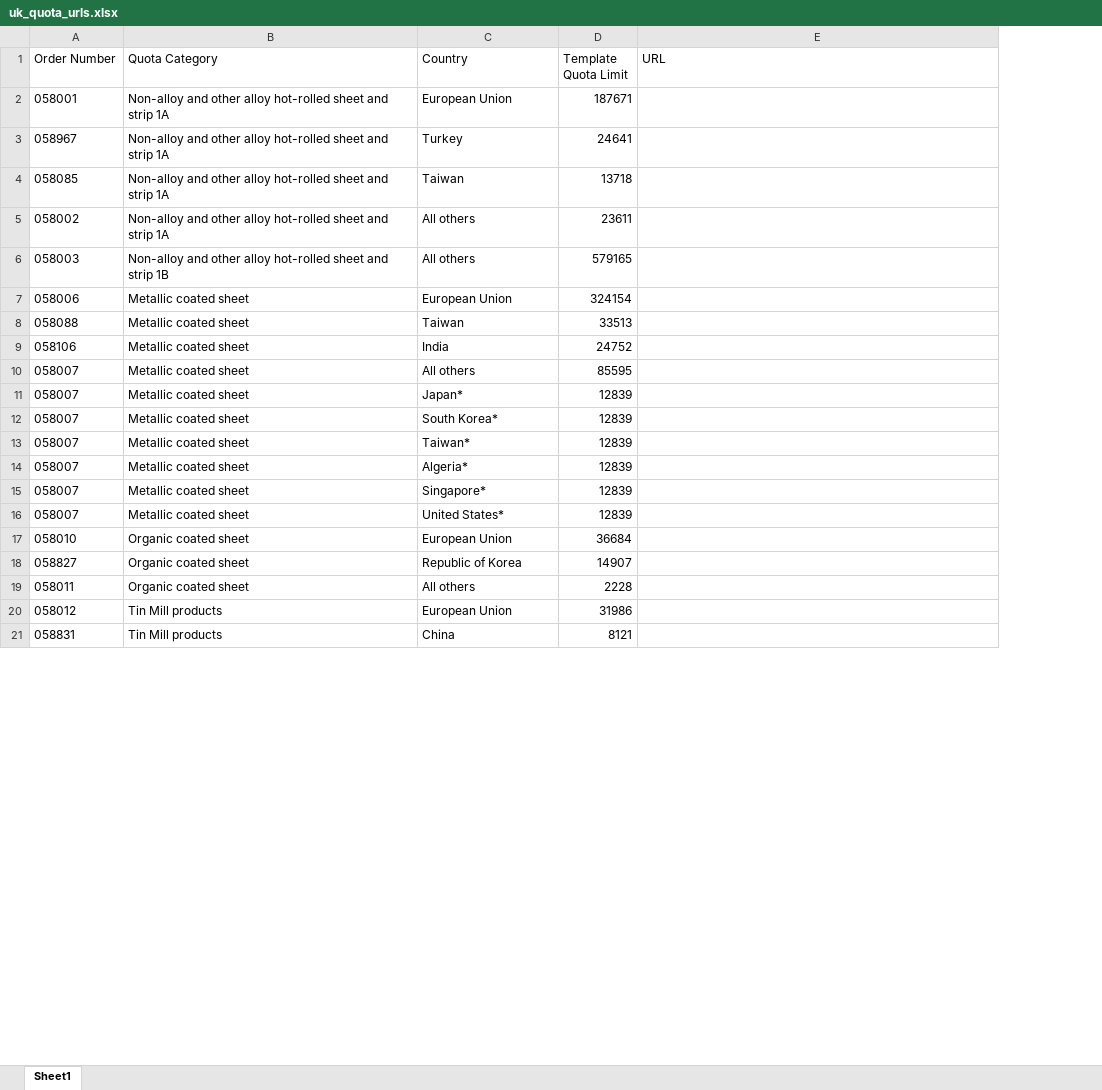
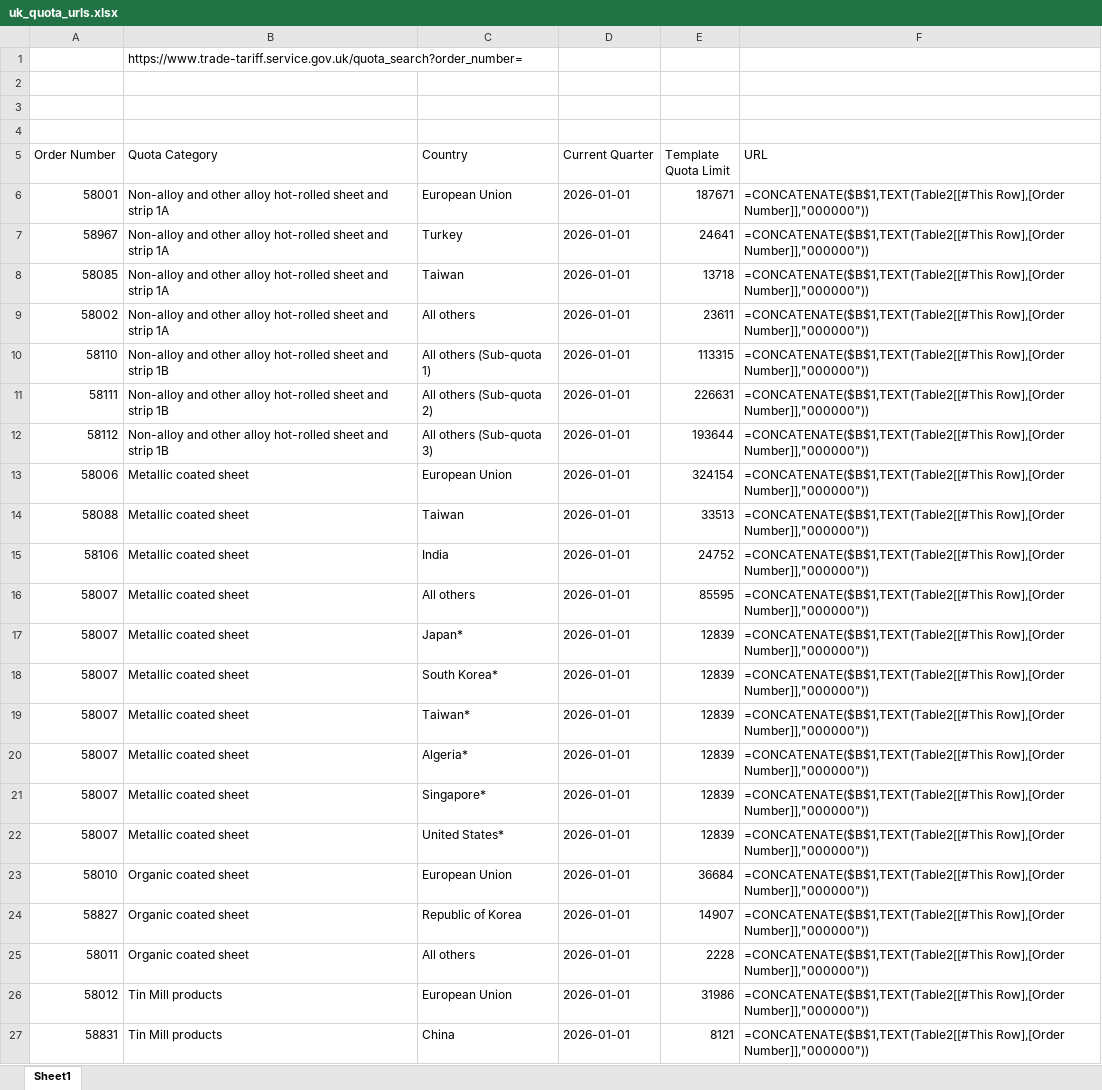
Before and after one commit to salt0401/EU-Quota, an Excel workbook: data/input/uk_quota_urls.xlsx, sheet Sheet1, drawn as a sheet; only a part is shown; values as stored, in another font and other column widths than the file's, no borders; formulas without a stored value are shown as written; table styles not drawn; removed rows and columns are numbered as before the commit, all else as after; the diff covers the shown part only; the diff names each change by its address in the sheet, - before the commit and + after, or states it on an @@ line.

```diff
--- a/data/input/uk_quota_urls.xlsx (sheet Sheet1)
+++ b/data/input/uk_quota_urls.xlsx (sheet Sheet1)
+column D (Current Quarter), rows 6-9: all 2026-01-01; rows 13-27: all 2026-01-01
+row 1:  | https://www.trade-tariff.service.gov.uk/quota_search?order_number=
+row 2: (empty)
+row 3: (empty)
+row 4: (empty)
-A6 (Order Number): 058001
+A6 (Order Number): 58001
-F6:F9 (URL): (empty)
+F6:F9 (URL): =CONCATENATE($B$1,TEXT(Table2[[#This Row],[Order Number]],"000000"))
-A7 (Order Number): 058967
+A7 (Order Number): 58967
-A8 (Order Number): 058085
+A8 (Order Number): 58085
-A9 (Order Number): 058002
+A9 (Order Number): 58002
-row 6: 058003 | Non-alloy and other alloy hot-rolled sheet and strip 1B | All others | 579165
+row 10: 58110 | Non-alloy and other alloy hot-rolled sheet and strip 1B | All others (Sub-quota 1) | 2026-01-01 | 113315 | =CONCATENATE($B$1,TEXT(Table2[[#This Row],[Order Number]],"000000"))
+row 11: 58111 | Non-alloy and other alloy hot-rolled sheet and strip 1B | All others (Sub-quota 2) | 2026-01-01 | 226631 | =CONCATENATE($B$1,TEXT(Table2[[#This Row],[Order Number]],"000000"))
+row 12: 58112 | Non-alloy and other alloy hot-rolled sheet and strip 1B | All others (Sub-quota 3) | 2026-01-01 | 193644 | =CONCATENATE($B$1,TEXT(Table2[[#This Row],[Order Number]],"000000"))
-A13 (Order Number): 058006
+A13 (Order Number): 58006
-F13:F27 (URL): (empty)
+F13:F27 (URL): =CONCATENATE($B$1,TEXT(Table2[[#This Row],[Order Number]],"000000"))
-A14 (Order Number): 058088
+A14 (Order Number): 58088
-A15 (Order Number): 058106
+A15 (Order Number): 58106
-A16:A22 (Order Number): 058007
+A16:A22 (Order Number): 58007
-A23 (Order Number): 058010
+A23 (Order Number): 58010
-A24 (Order Number): 058827
+A24 (Order Number): 58827
-A25 (Order Number): 058011
+A25 (Order Number): 58011
-A26 (Order Number): 058012
+A26 (Order Number): 58012
-A27 (Order Number): 058831
+A27 (Order Number): 58831
```
Also changed, not shown: 96 edited cells elsewhere in this sheet, 41 other files.
